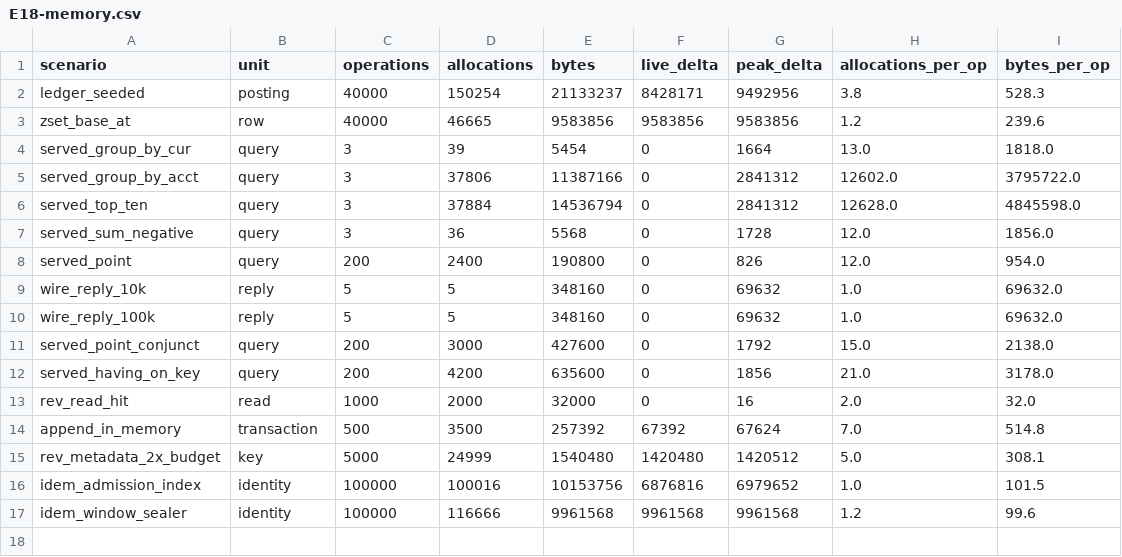
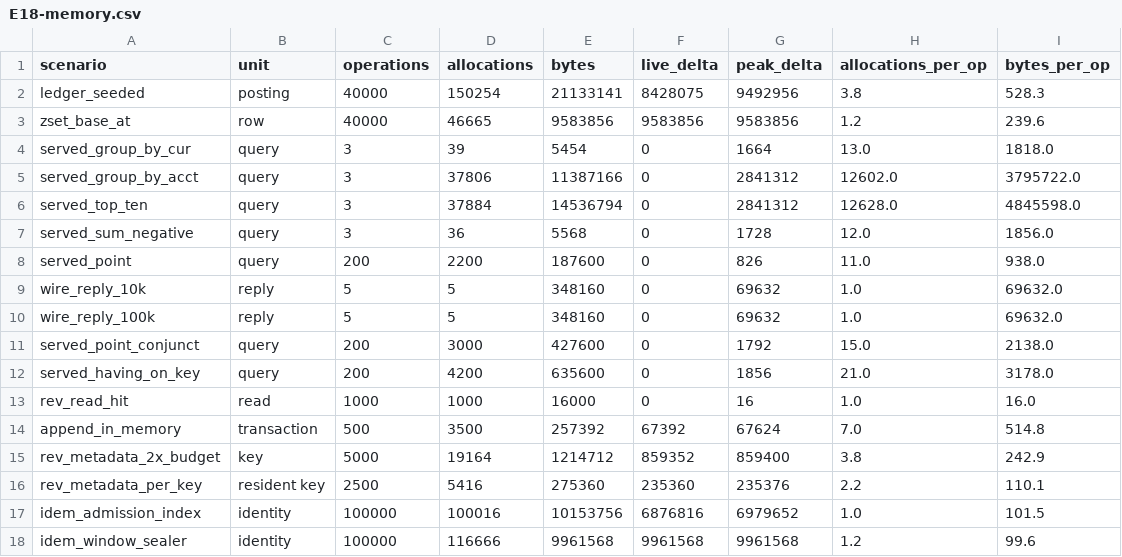
Before and after one commit to shbiebs/niles, a CSV file: results/E18-memory.csv, drawn as a sheet.

```diff
--- a/results/E18-memory.csv
+++ b/results/E18-memory.csv
@@ -1,3 +1,3 @@
 scenario,unit,operations,allocations,bytes,live_delta,peak_delta,allocations_per_op,bytes_per_op
-ledger_seeded,posting,40000,150254,21133237,8428171,9492956,3.8,528.3
+ledger_seeded,posting,40000,150254,21133141,8428075,9492956,3.8,528.3
 zset_base_at,row,40000,46665,9583856,9583856,9583856,1.2,239.6
@@ -7,3 +7,3 @@ served_top_ten,query,3,37884,14536794,0,2841312,12628.0,4845598.0
 served_sum_negative,query,3,36,5568,0,1728,12.0,1856.0
-served_point,query,200,2400,190800,0,826,12.0,954.0
+served_point,query,200,2200,187600,0,826,11.0,938.0
 wire_reply_10k,reply,5,5,348160,0,69632,1.0,69632.0
@@ -12,5 +12,6 @@ served_point_conjunct,query,200,3000,427600,0,1792,15.0,2138.0
 served_having_on_key,query,200,4200,635600,0,1856,21.0,3178.0
-rev_read_hit,read,1000,2000,32000,0,16,2.0,32.0
+rev_read_hit,read,1000,1000,16000,0,16,1.0,16.0
 append_in_memory,transaction,500,3500,257392,67392,67624,7.0,514.8
-rev_metadata_2x_budget,key,5000,24999,1540480,1420480,1420512,5.0,308.1
+rev_metadata_2x_budget,key,5000,19164,1214712,859352,859400,3.8,242.9
+rev_metadata_per_key,resident key,2500,5416,275360,235360,235376,2.2,110.1
 idem_admission_index,identity,100000,100016,10153756,6876816,6979652,1.0,101.5
```
Also changed, not shown: 5 other files.
